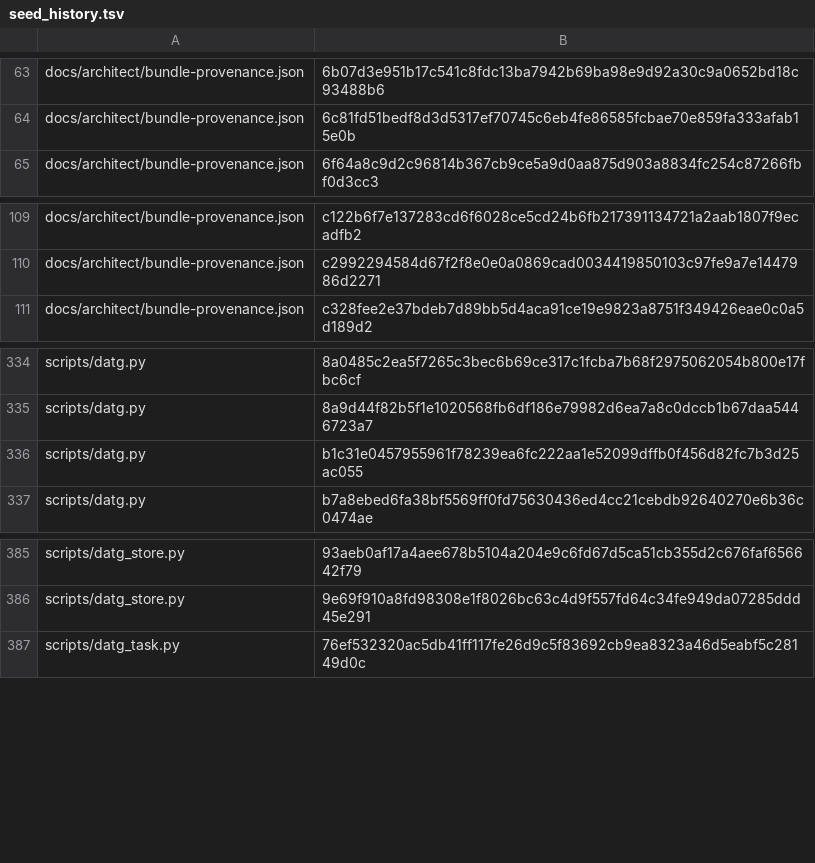
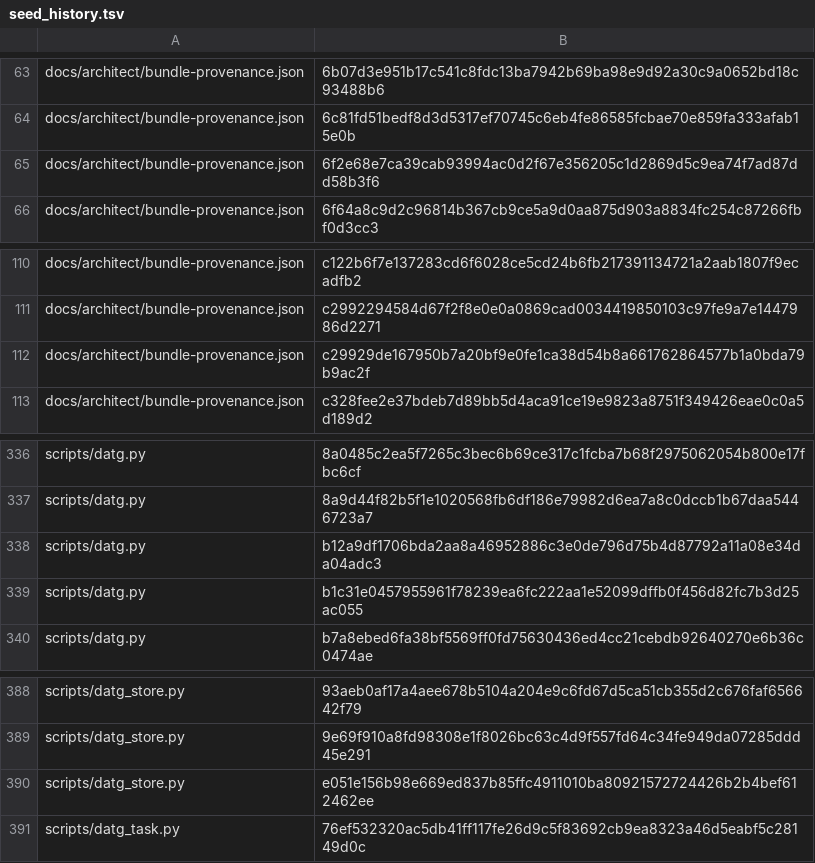
Before and after one commit to bobmatnyc/trusty-tools, a TSV file: crates/trusty-mpm/src/bin/tm/commands/fleet/seed_history.tsv, drawn as a sheet; only a part is shown, gaps mark what is left out.

```diff
--- a/crates/trusty-mpm/src/bin/tm/commands/fleet/seed_history.tsv
+++ b/crates/trusty-mpm/src/bin/tm/commands/fleet/seed_history.tsv
@@ -64,2 +64,3 @@ docs/architect/bundle-provenance.json	6b07d3e951b17c541c8fdc13ba7942b69ba98e9d92
 docs/architect/bundle-provenance.json	6c81fd51bedf8d3d5317ef70745c6eb4fe86585fcbae70e859fa333afab15e0b
+docs/architect/bundle-provenance.json	6f2e68e7ca39cab93994ac0d2f67e356205c1d2869d5c9ea74f7ad87dd58b3f6
 docs/architect/bundle-provenance.json	6f64a8c9d2c96814b367cb9ce5a9d0aa875d903a8834fc254c87266fbf0d3cc3
@@ -110,2 +111,3 @@ docs/architect/bundle-provenance.json	c122b6f7e137283cd6f6028ce5cd24b6fb21739113
 docs/architect/bundle-provenance.json	c2992294584d67f2f8e0e0a0869cad0034419850103c97fe9a7e1447986d2271
+docs/architect/bundle-provenance.json	c29929de167950b7a20bf9e0fe1ca38d54b8a661762864577b1a0bda79b9ac2f
 docs/architect/bundle-provenance.json	c328fee2e37bdeb7d89bb5d4aca91ce19e9823a8751f349426eae0c0a5d189d2
@@ -335,2 +337,3 @@ scripts/datg.py	8a0485c2ea5f7265c3bec6b69ce317c1fcba7b68f2975062054b800e17fbc6cf
 scripts/datg.py	8a9d44f82b5f1e1020568fb6df186e79982d6ea7a8c0dccb1b67daa5446723a7
+scripts/datg.py	b12a9df1706bda2aa8a46952886c3e0de796d75b4d87792a11a08e34da04adc3
 scripts/datg.py	b1c31e0457955961f78239ea6fc222aa1e52099dffb0f456d82fc7b3d25ac055
@@ -386,2 +389,3 @@ scripts/datg_store.py	93aeb0af17a4aee678b5104a204e9c6fd67d5ca51cb355d2c676faf656
 scripts/datg_store.py	9e69f910a8fd98308e1f8026bc63c4d9f557fd64c34fe949da07285ddd45e291
+scripts/datg_store.py	e051e156b98e669ed837b85ffc4911010ba80921572724426b2b4bef612462ee
 scripts/datg_task.py	76ef532320ac5db41ff117fe26d9c5f83692cb9ea8323a46d5eabf5c28149d0c
```
Also changed, not shown: 25 other files.
